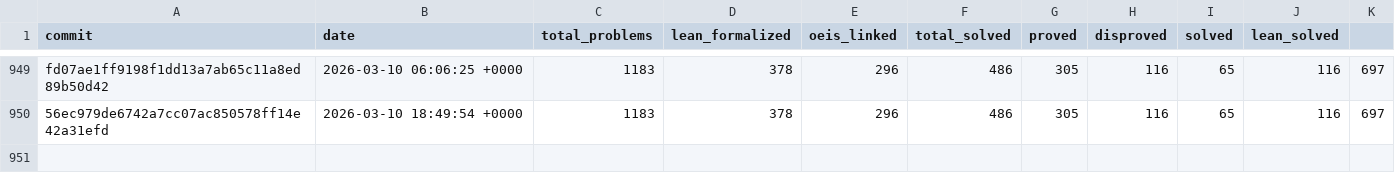
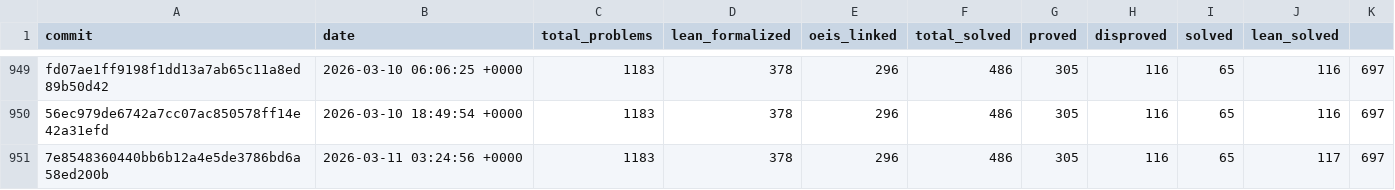
Before and after one commit to teorth/erdosproblems, a CSV file: data/statistics_history.csv, drawn as a sheet; only a part is shown, gaps mark what is left out; the diff names each change by its address in the sheet, - before the commit and + after, or states it on an @@ line.

```diff
--- a/data/statistics_history.csv
+++ b/data/statistics_history.csv
+row 951: 7e8548360440bb6b12a4e5de3786bd6a58ed200b | 2026-03-11 03:24:56 +0000 | 1183 | 378 | 296 | 486 | 305 | 116 | 65 | 117 | 697
```
Also changed, not shown: 3 other files.
